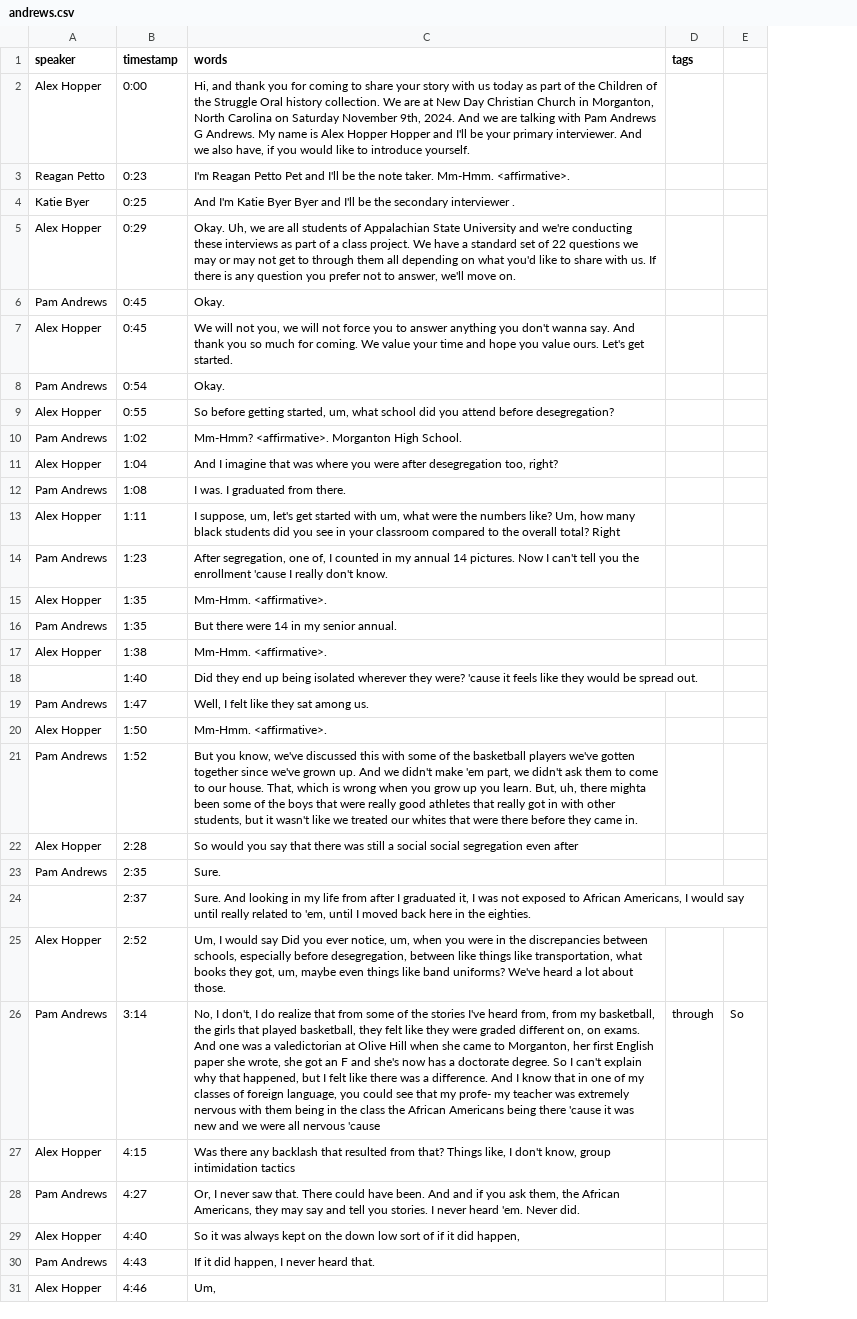
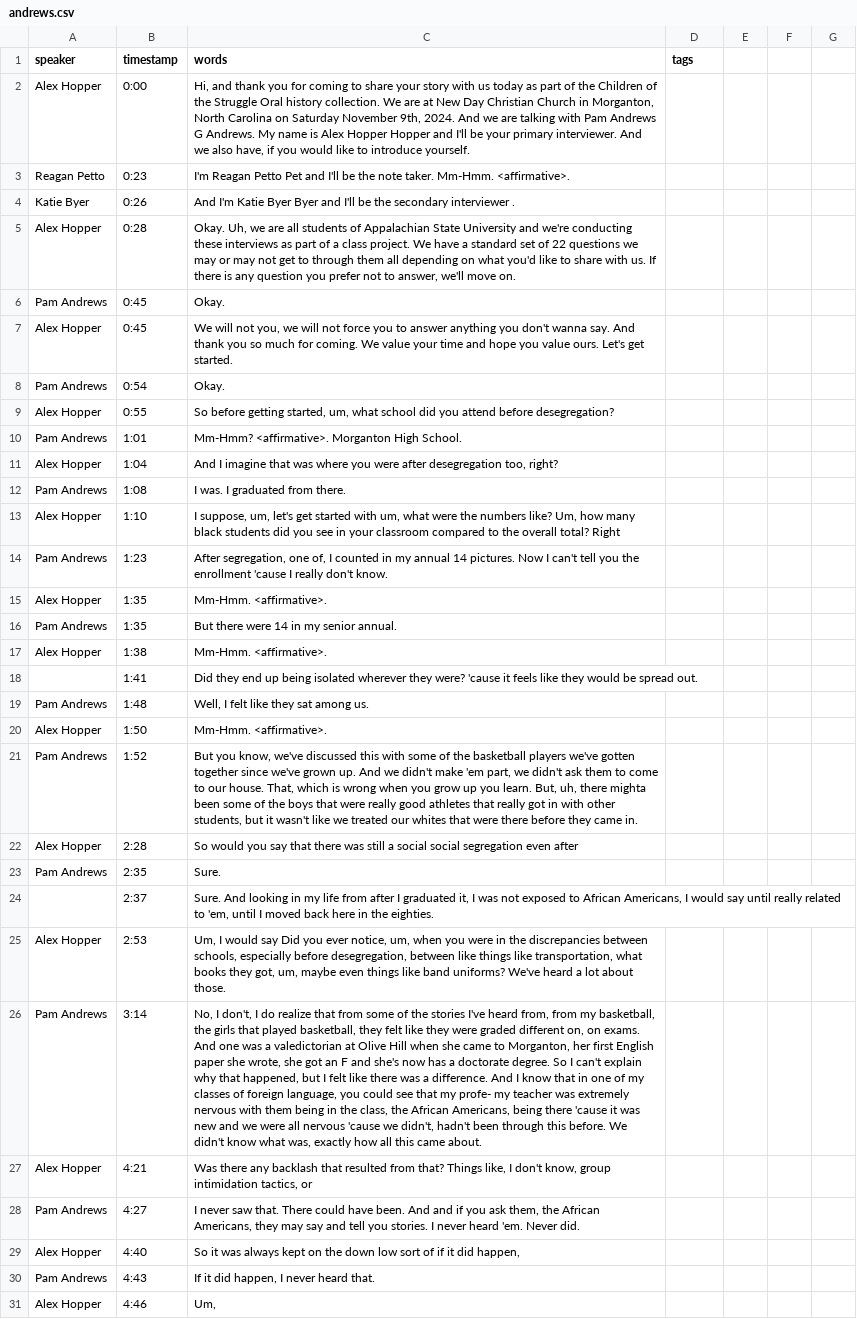
Before and after one commit to ncssmmolib/children-of-the-struggle-oral-history, a CSV file: _data/transcripts/andrews.csv, drawn as a sheet; only a part is shown; removed rows and columns are numbered as before the commit, all else as after; the diff covers the shown part only; the diff names each change by its address in the sheet, - before the commit and + after, or states it on an @@ line.

```diff
--- a/_data/transcripts/andrews.csv
+++ b/_data/transcripts/andrews.csv
-column E, row 26: So
+column E, empty
+column F, empty
+column G, empty
-B4 (timestamp): 0:25
+B4 (timestamp): 0:26
-B5 (timestamp): 0:29
+B5 (timestamp): 0:28
-B10 (timestamp): 1:02
+B10 (timestamp): 1:01
-B13 (timestamp): 1:11
+B13 (timestamp): 1:10
-B18 (timestamp): 1:40
+B18 (timestamp): 1:41
-B19 (timestamp): 1:47
+B19 (timestamp): 1:48
-B25 (timestamp): 2:52
+B25 (timestamp): 2:53
-C26 (words): …in the class the African Americans being there 'cause it was new and we were all nervous 'cause
+C26 (words): …in the class, the African Americans, being there 'cause it was new and we were all nervous 'cause we didn't, hadn't been through this before. We didn't know what was, exactly how all this came about.
-D26 (tags): through
+D26 (tags): (empty)
-B27 (timestamp): 4:15
+B27 (timestamp): 4:21
-C27 (words): …group intimidation tactics
+C27 (words): …group intimidation tactics, or
-C28 (words): Or, I never…
+C28 (words): I never…
```
Also changed, not shown: 17 edited cells elsewhere in this file, _data/transcripts/carpenter.csv, _data/transcripts/fullwood-allen.csv, 4 other files.
